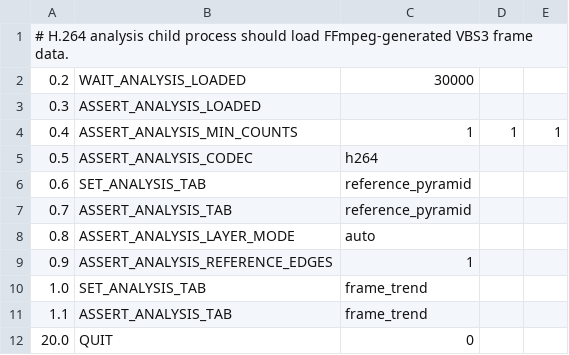
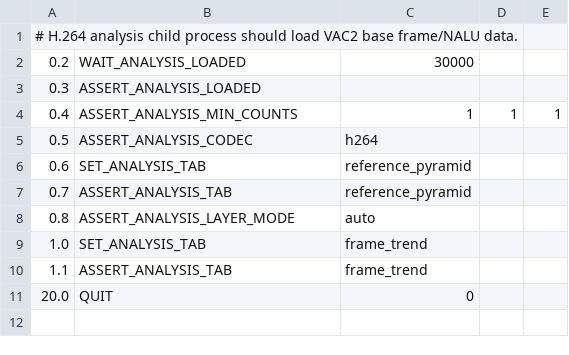
Before and after one commit to Nakiha/VoidPlayer, a CSV file: ui_tests/analysis/child_h264_codec.csv, drawn as a sheet.

Commit message:
Switch analysis cache to VAC2 base

```diff
--- a/ui_tests/analysis/child_h264_codec.csv
+++ b/ui_tests/analysis/child_h264_codec.csv
@@ -1,2 +1,2 @@
-# H.264 analysis child process should load FFmpeg-generated VBS3 frame data.
+# H.264 analysis child process should load VAC2 base frame/NALU data.
 0.2, WAIT_ANALYSIS_LOADED, 30000
@@ -8,3 +8,2 @@
 0.8, ASSERT_ANALYSIS_LAYER_MODE, auto
-0.9, ASSERT_ANALYSIS_REFERENCE_EDGES, 1
 1.0, SET_ANALYSIS_TAB, frame_trend
```
Also changed, not shown: ui_tests/analysis/child_h265_codec.csv, 9 other files.
